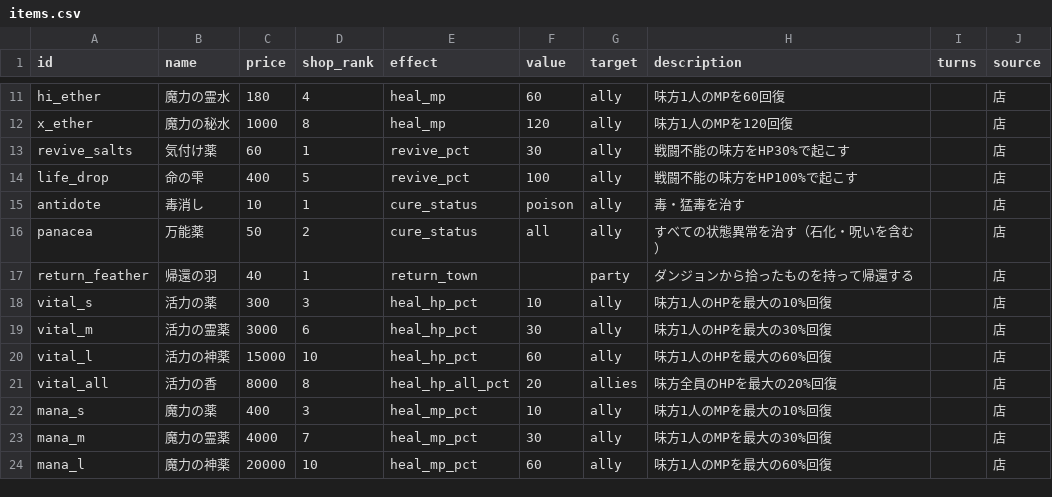
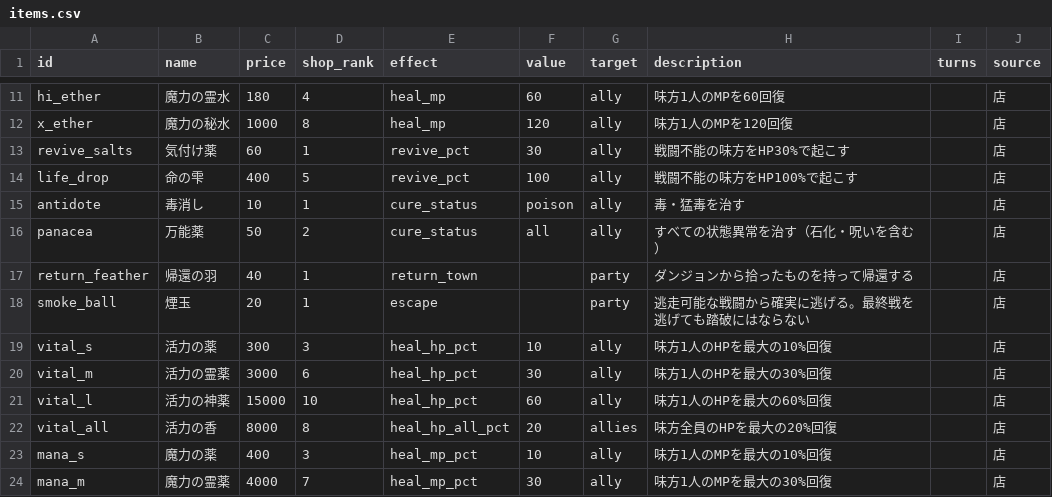
Before and after one commit to MTE317/english-quest, a CSV file: data/items.csv, drawn as a sheet; only a part is shown, gaps mark what is left out; the shorter side is filled out with more unchanged rows; the diff names each change by its address in the sheet, - before the commit and + after, or states it on an @@ line.

```diff
--- a/data/items.csv
+++ b/data/items.csv
+row 18: smoke_ball | 煙玉 | 20 | 1 | escape |  | party | 逃走可能な戦闘から確実に逃げる。最終戦を逃げても踏破にはならない |  | 店
```
Also changed, not shown: 57 other files.
